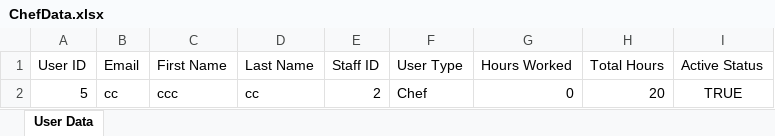
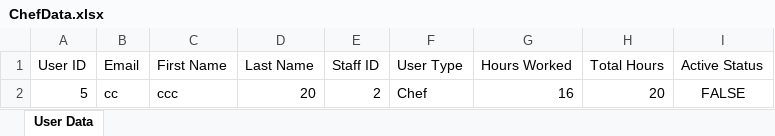
Before and after one commit to sauravss98/Java-Restaurant-Application, an Excel workbook: Group14-A2/src/main/java/User/ChefData.xlsx, sheet User Data, drawn as a sheet; values as stored, in another font and other column widths than the file's, no borders; the diff names each change by its address in the sheet, - before the commit and + after, or states it on an @@ line.

Commit message:
completed the staff edit section and the whole manager control section

```diff
--- a/Group14-A2/src/main/java/User/ChefData.xlsx (sheet User Data)
+++ b/Group14-A2/src/main/java/User/ChefData.xlsx (sheet User Data)
-D2 (Last Name): cc
+D2 (Last Name): 20
-G2 (Hours Worked): 0
+G2 (Hours Worked): 16
-I2 (Active Status): TRUE
+I2 (Active Status): FALSE
```
Also changed, not shown: Group14-A2/src/main/java/User/ManagerData.xlsx, 5 other files.
